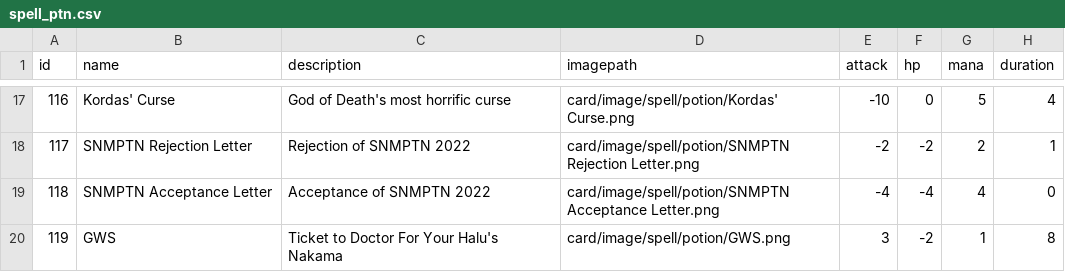
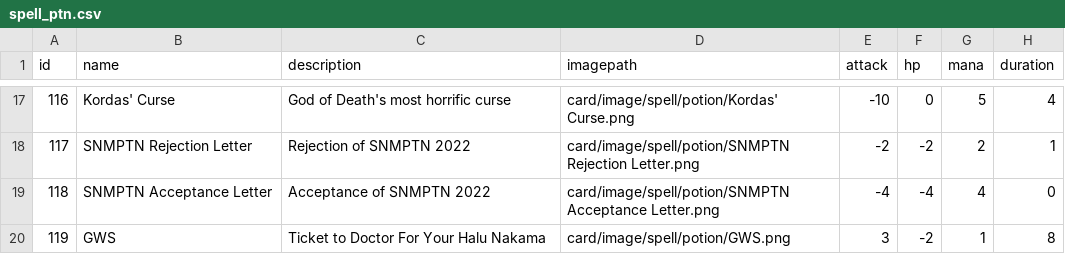
Before and after one commit to Wiradhika6051/Aether-Wars, a CSV file: src/main/resources/com/aetherwars/card/data/spell_ptn.csv, drawn as a sheet; only a part is shown, gaps mark what is left out.

```diff
--- a/src/main/resources/com/aetherwars/card/data/spell_ptn.csv
+++ b/src/main/resources/com/aetherwars/card/data/spell_ptn.csv
@@ -19,2 +19,2 @@ id	name	description	imagepath	attack	hp	mana	duration
 118	SNMPTN Acceptance Letter	Acceptance of SNMPTN 2022	card/image/spell/potion/SNMPTN Acceptance Letter.png	-4	-4	4	0
-119	GWS	Ticket to Doctor For Your Halu's Nakama	card/image/spell/potion/GWS.png	3	-2	1	8
+119	GWS	Ticket to Doctor For Your Halu Nakama	card/image/spell/potion/GWS.png	3	-2	1	8
```
Also changed, not shown: 6 other files.
